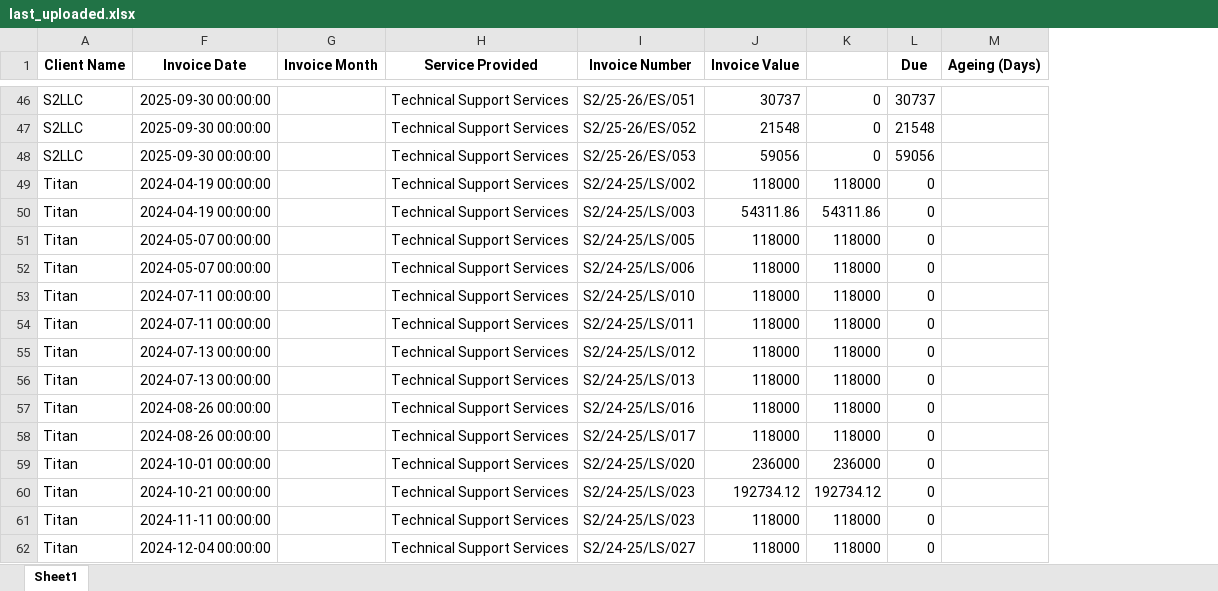
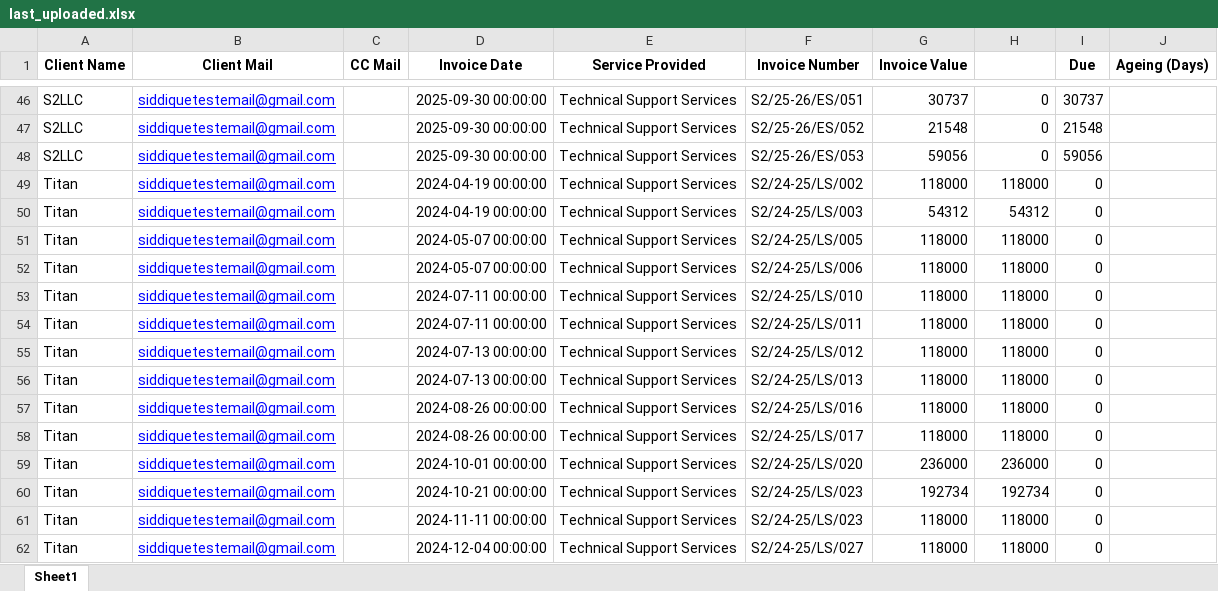
Before and after one commit to CodeErr-Sid/S2_Client_Mailer, an Excel workbook: uploads/last_uploaded.xlsx, sheet Sheet1, drawn as a sheet; only a part is shown, gaps mark what is left out; values as stored, in another font and other column widths than the file's, no borders; removed rows and columns are numbered as before the commit, all else as after; the diff covers the shown part only; the diff names each change by its address in the sheet, - before the commit and + after, or states it on an @@ line.

```diff
--- a/uploads/last_uploaded.xlsx (sheet Sheet1)
+++ b/uploads/last_uploaded.xlsx (sheet Sheet1)
@@ column B (Client Mail) unhidden, rows 46-62: all siddiquetestemail@gmail.com @@
@@ column C (CC Mail) unhidden, empty @@
-column G (Invoice Month), empty
-G50 (Invoice Value): 54311.86
+G50 (Invoice Value): 54312
-H50: 54311.86
+H50: 54312
-G60 (Invoice Value): 192734.12
+G60 (Invoice Value): 192734
-H60: 192734.12
+H60: 192734
```
Also changed, not shown: 28 edited cells elsewhere in this sheet, formulas that keep their value, hidden cells, data/last_uploaded.xlsx, 4 other files.
